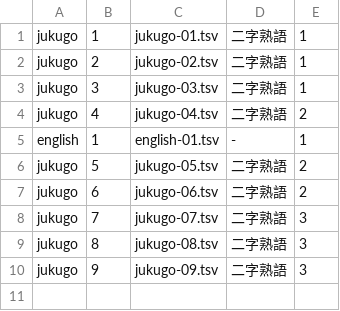
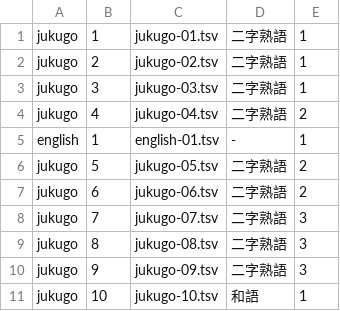
Before and after one commit to homa10010/spi-vocab, a TSV file: scripts/authoring/manifest.tsv, drawn as a sheet; the diff names each change by its address in the sheet, - before the commit and + after, or states it on an @@ line.

```diff
--- a/scripts/authoring/manifest.tsv
+++ b/scripts/authoring/manifest.tsv
+row 11: jukugo | 10 | jukugo-10.tsv | 和語 | 1
```
Also changed, not shown: 11 other files.
